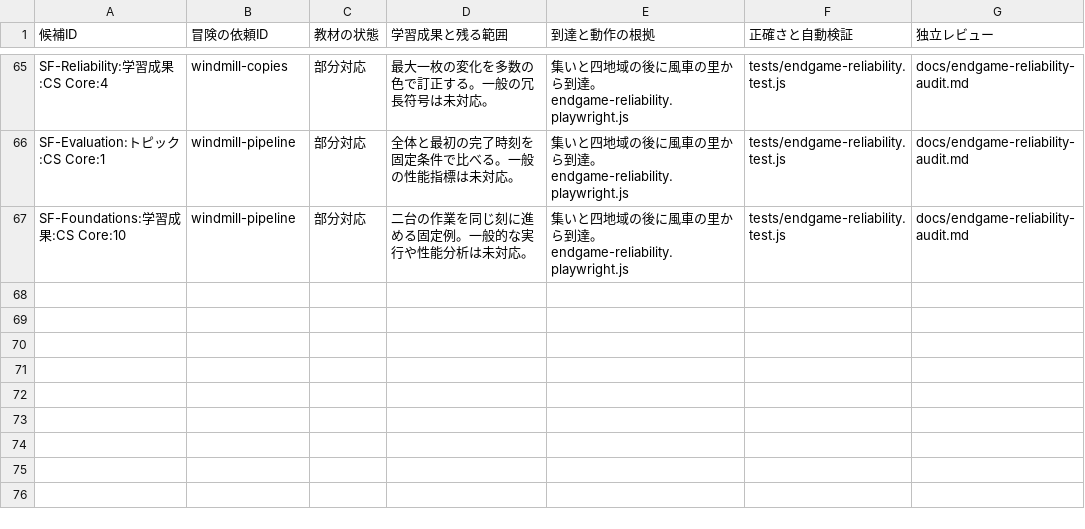
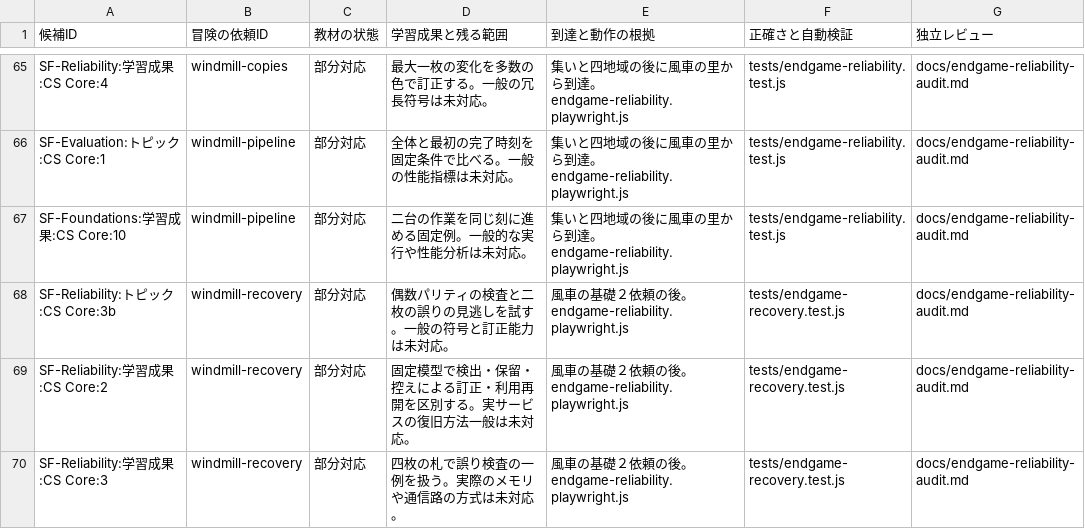
Before and after one commit to nodchip/CSQuest, a CSV file: docs/adventure-curriculum-assessment.csv, drawn as a sheet; only a part is shown, gaps mark what is left out.

Commit message:
Add staged signal recovery quest

```diff
--- a/docs/adventure-curriculum-assessment.csv
+++ b/docs/adventure-curriculum-assessment.csv
@@ -67 +67,4 @@ SF-Evaluation:トピック:CS Core:1,windmill-pipeline,部分対応,全体と最
 SF-Foundations:学習成果:CS Core:10,windmill-pipeline,部分対応,二台の作業を同じ刻に進める固定例。一般的な実行や性能分析は未対応。,集いと四地域の後に風車の里から到達。endgame-reliability.playwright.js,tests/endgame-reliability.test.js,docs/endgame-reliability-audit.md
+SF-Reliability:トピック:CS Core:3b,windmill-recovery,部分対応,偶数パリティの検査と二枚の誤りの見逃しを試す。一般の符号と訂正能力は未対応。,風車の基礎２依頼の後。endgame-reliability.playwright.js,tests/endgame-recovery.test.js,docs/endgame-reliability-audit.md
+SF-Reliability:学習成果:CS Core:2,windmill-recovery,部分対応,固定模型で検出・保留・控えによる訂正・利用再開を区別する。実サービスの復旧方法一般は未対応。,風車の基礎２依頼の後。endgame-reliability.playwright.js,tests/endgame-recovery.test.js,docs/endgame-reliability-audit.md
+SF-Reliability:学習成果:CS Core:3,windmill-recovery,部分対応,四枚の札で誤り検査の一例を扱う。実際のメモリや通信路の方式は未対応。,風車の基礎２依頼の後。endgame-reliability.playwright.js,tests/endgame-recovery.test.js,docs/endgame-reliability-audit.md
```
Also changed, not shown: 7 other files.
